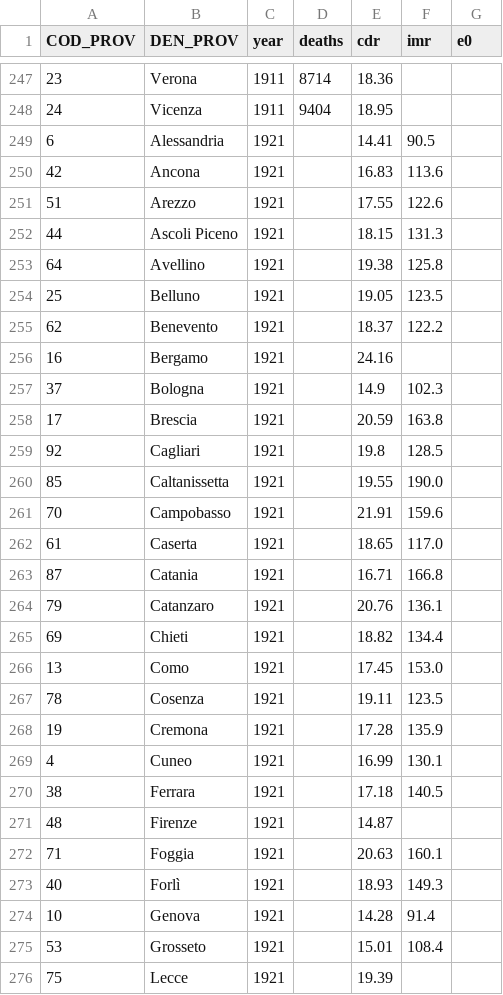
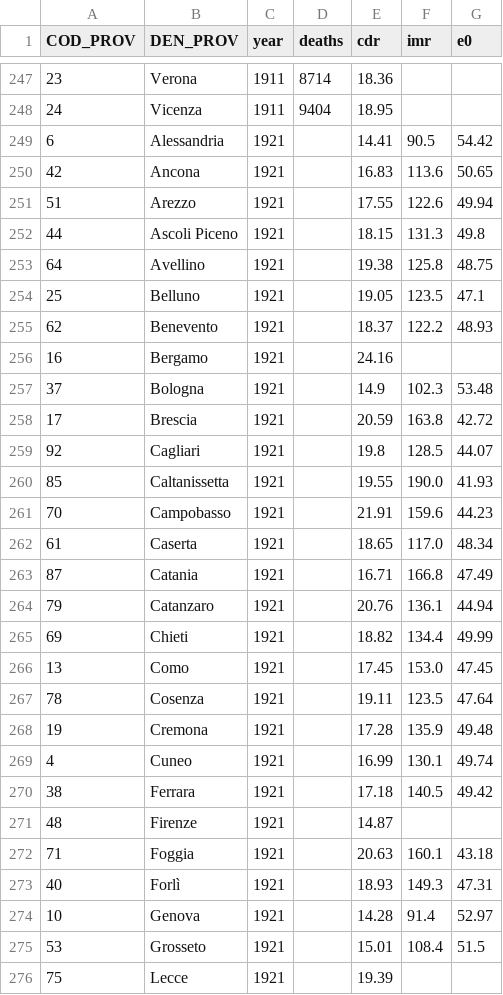
Before and after one commit to nicolabarban/demopast, a CSV file: data/mortality/mortality_panel.csv, drawn as a sheet; only a part is shown, gaps mark what is left out; the diff covers the shown part only.

```diff
--- a/data/mortality/mortality_panel.csv
+++ b/data/mortality/mortality_panel.csv
@@ -248,29 +248,29 @@ COD_PROV,DEN_PROV,year,deaths,cdr,imr,e0
 24,Vicenza,1911,9404,18.95,,
-6,Alessandria,1921,,14.41,90.5,
-42,Ancona,1921,,16.83,113.6,
-51,Arezzo,1921,,17.55,122.6,
-44,Ascoli Piceno,1921,,18.15,131.3,
-64,Avellino,1921,,19.38,125.8,
-25,Belluno,1921,,19.05,123.5,
-62,Benevento,1921,,18.37,122.2,
+6,Alessandria,1921,,14.41,90.5,54.42
+42,Ancona,1921,,16.83,113.6,50.65
+51,Arezzo,1921,,17.55,122.6,49.94
+44,Ascoli Piceno,1921,,18.15,131.3,49.8
+64,Avellino,1921,,19.38,125.8,48.75
+25,Belluno,1921,,19.05,123.5,47.1
+62,Benevento,1921,,18.37,122.2,48.93
 16,Bergamo,1921,,24.16,,
-37,Bologna,1921,,14.9,102.3,
-17,Brescia,1921,,20.59,163.8,
-92,Cagliari,1921,,19.8,128.5,
-85,Caltanissetta,1921,,19.55,190.0,
-70,Campobasso,1921,,21.91,159.6,
-61,Caserta,1921,,18.65,117.0,
-87,Catania,1921,,16.71,166.8,
-79,Catanzaro,1921,,20.76,136.1,
-69,Chieti,1921,,18.82,134.4,
-13,Como,1921,,17.45,153.0,
-78,Cosenza,1921,,19.11,123.5,
-19,Cremona,1921,,17.28,135.9,
-4,Cuneo,1921,,16.99,130.1,
-38,Ferrara,1921,,17.18,140.5,
+37,Bologna,1921,,14.9,102.3,53.48
+17,Brescia,1921,,20.59,163.8,42.72
+92,Cagliari,1921,,19.8,128.5,44.07
+85,Caltanissetta,1921,,19.55,190.0,41.93
+70,Campobasso,1921,,21.91,159.6,44.23
+61,Caserta,1921,,18.65,117.0,48.34
+87,Catania,1921,,16.71,166.8,47.49
+79,Catanzaro,1921,,20.76,136.1,44.94
+69,Chieti,1921,,18.82,134.4,49.99
+13,Como,1921,,17.45,153.0,47.45
+78,Cosenza,1921,,19.11,123.5,47.64
+19,Cremona,1921,,17.28,135.9,49.48
+4,Cuneo,1921,,16.99,130.1,49.74
+38,Ferrara,1921,,17.18,140.5,49.42
 48,Firenze,1921,,14.87,,
-71,Foggia,1921,,20.63,160.1,
-40,Forlì,1921,,18.93,149.3,
-10,Genova,1921,,14.28,91.4,
-53,Grosseto,1921,,15.01,108.4,
+71,Foggia,1921,,20.63,160.1,43.18
+40,Forlì,1921,,18.93,149.3,47.31
+10,Genova,1921,,14.28,91.4,52.97
+53,Grosseto,1921,,15.01,108.4,51.5
 75,Lecce,1921,,19.39,,
```
Also changed, not shown: 27 edited cells elsewhere in this file, 4 other files.
